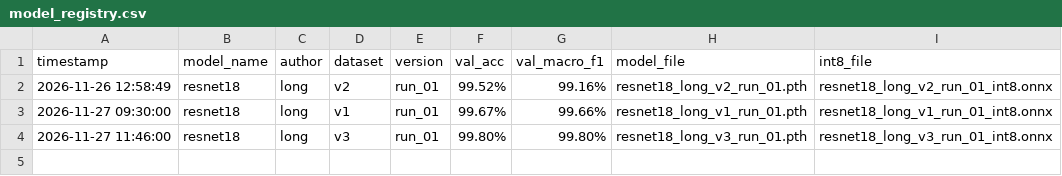
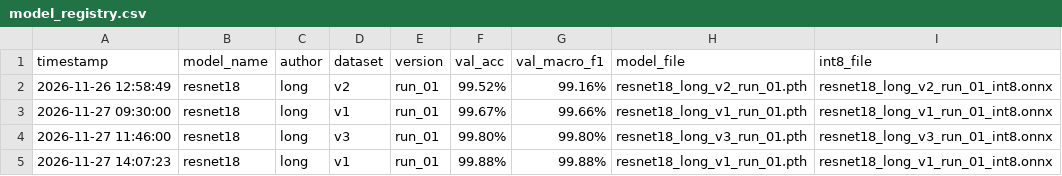
Before and after one commit to Longcodepro/plant-disease-ml, a CSV file: models/model_registry.csv, drawn as a sheet; the diff names each change by its address in the sheet, - before the commit and + after, or states it on an @@ line.

```diff
--- a/models/model_registry.csv
+++ b/models/model_registry.csv
+row 5: 2026-11-27 14:07:23 | resnet18 | long | v1 | run_01 | 99.88% | 99.88% | resnet18_long_v1_run_01.pth | resnet18_long_v1_run_01_int8.onnx
```
Also changed, not shown: 7 other files.
